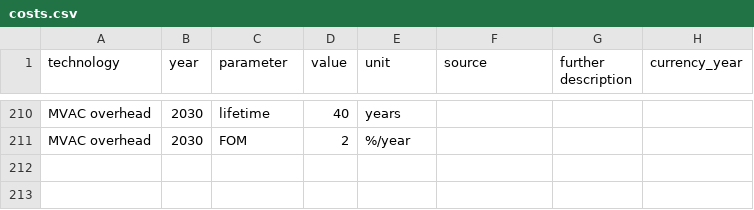
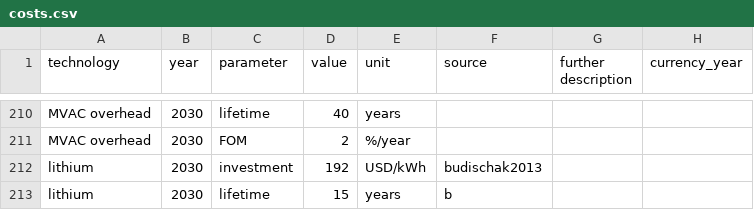
Before and after one commit to Emre-Yorat89/pypsa-earth, a CSV file: data/costs.csv, drawn as a sheet; only a part is shown, gaps mark what is left out.

Commit message:
add lithium to costs.csv

```diff
--- a/data/costs.csv
+++ b/data/costs.csv
@@ -211 +211,3 @@ MVAC overhead,2030,lifetime,40,years,,
 MVAC overhead,2030,FOM,2,%/year,,
+lithium,2030,investment,192,USD/kWh,budischak2013,,
+lithium,2030,lifetime,15,years,b,,
```
